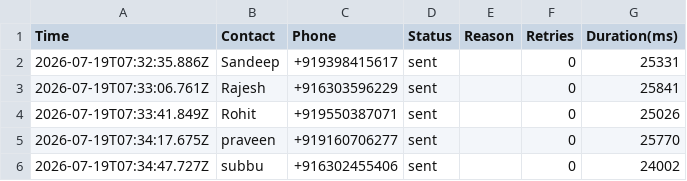
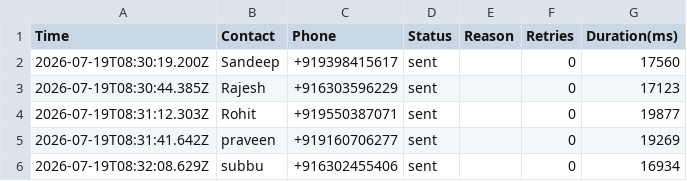
Before and after one commit to SandeepKumarGella/whats-automation, a CSV file: backend/reports/sent.csv, drawn as a sheet.

```diff
--- a/backend/reports/sent.csv
+++ b/backend/reports/sent.csv
@@ -1,6 +1,6 @@
 Time,Contact,Phone,Status,Reason,Retries,Duration(ms)
-"2026-07-19T07:32:35.886Z","Sandeep","+919398415617","sent","",0,25331
-"2026-07-19T07:33:06.761Z","Rajesh","+916303596229","sent","",0,25841
-"2026-07-19T07:33:41.849Z","Rohit","+919550387071","sent","",0,25026
-"2026-07-19T07:34:17.675Z","praveen","+919160706277","sent","",0,25770
-"2026-07-19T07:34:47.727Z","subbu","+916302455406","sent","",0,24002
+"2026-07-19T08:30:19.200Z","Sandeep","+919398415617","sent","",0,17560
+"2026-07-19T08:30:44.385Z","Rajesh","+916303596229","sent","",0,17123
+"2026-07-19T08:31:12.303Z","Rohit","+919550387071","sent","",0,19877
+"2026-07-19T08:31:41.642Z","praveen","+919160706277","sent","",0,19269
+"2026-07-19T08:32:08.629Z","subbu","+916302455406","sent","",0,16934
```
Also changed, not shown: 9 other files.
